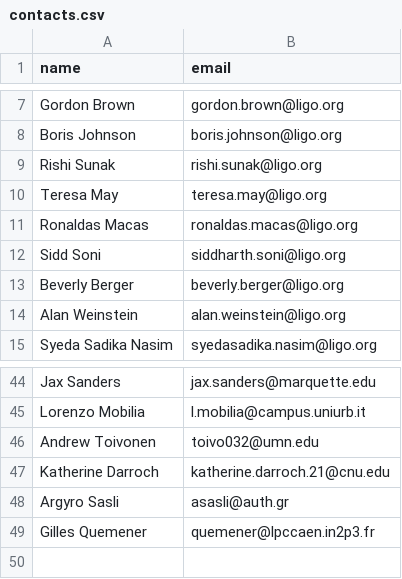
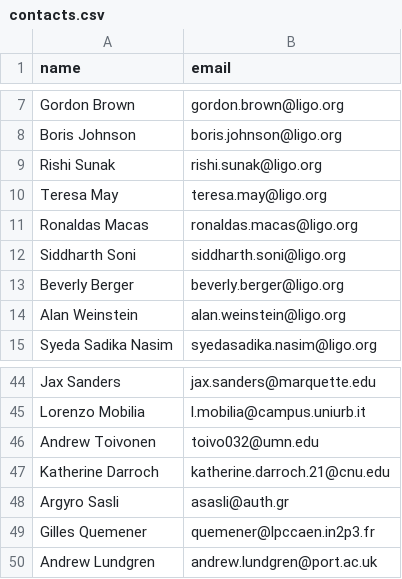
Before and after one commit to siddharth101/event_validation, a CSV file: data/contacts.csv, drawn as a sheet; only a part is shown, gaps mark what is left out.

Commit message:
updated rota and contacts by changing Sidd->Siddharth and adding Andrew Lundgren

```diff
--- a/data/contacts.csv
+++ b/data/contacts.csv
@@ -11,3 +11,3 @@ Teresa May,teresa.may@ligo.org
 Ronaldas Macas,ronaldas.macas@ligo.org
-Sidd Soni,siddharth.soni@ligo.org
+Siddharth Soni,siddharth.soni@ligo.org
 Beverly Berger,beverly.berger@ligo.org
@@ -49 +49,2 @@ Argyro Sasli,asasli@auth.gr
 Gilles Quemener,quemener@lpccaen.in2p3.fr
+Andrew Lundgren,andrew.lundgren@port.ac.uk
```
Also changed, not shown: data/rota_ER15.csv.
